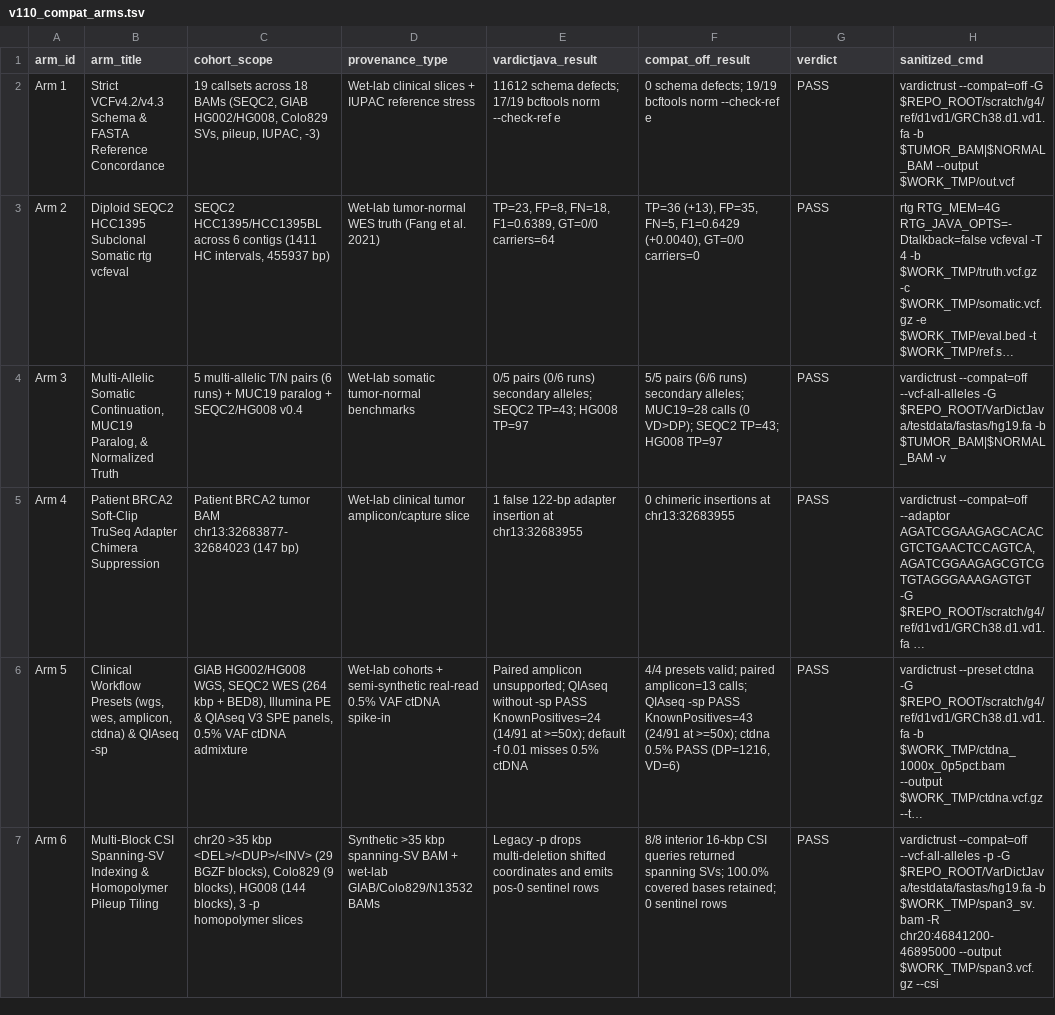
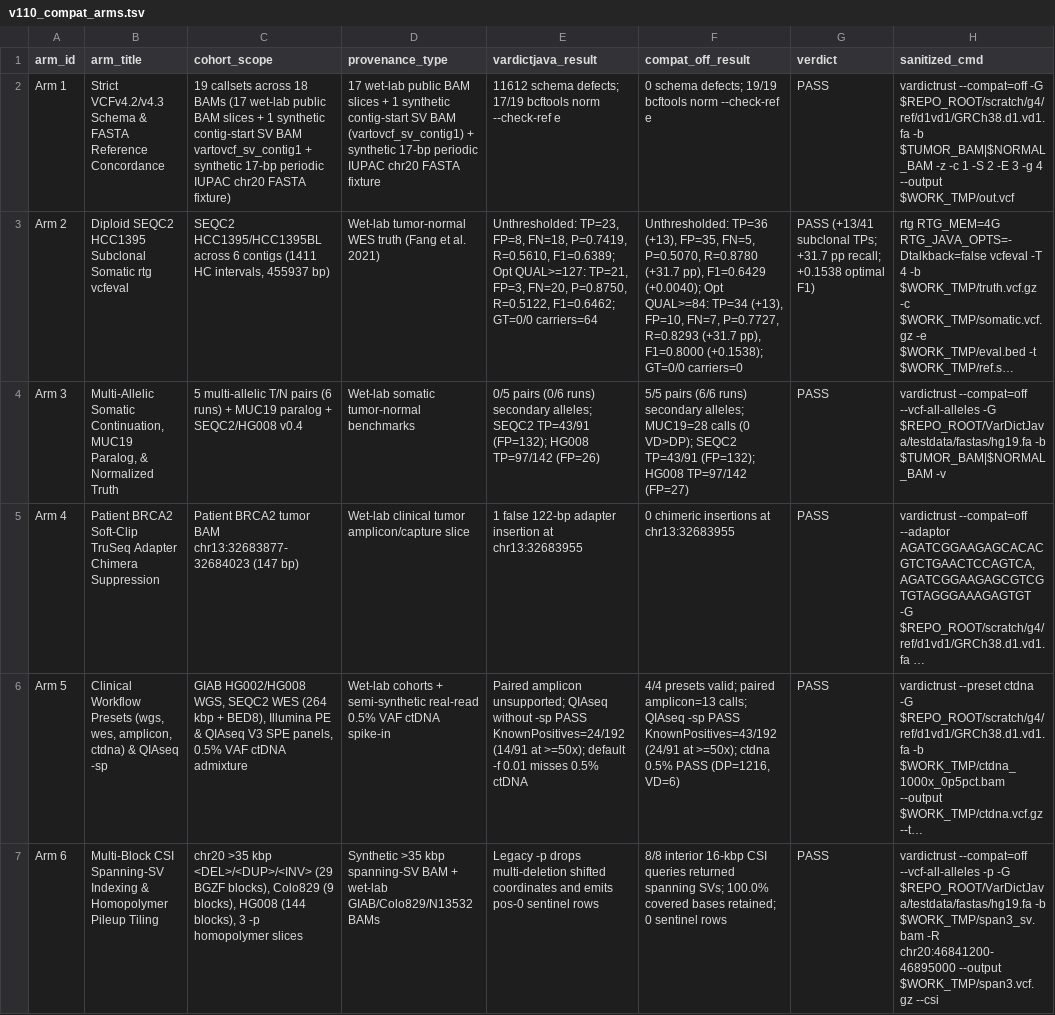
Before and after one commit to palakpsheth/VarDictRust, a TSV file: benchmarks/v110-compat-study/v110_compat_arms.tsv, drawn as a sheet; long unchanged cells end in …; the diff names each change by its address in the sheet, - before the commit and + after, or states it on an @@ line.

```diff
--- a/benchmarks/v110-compat-study/v110_compat_arms.tsv
+++ b/benchmarks/v110-compat-study/v110_compat_arms.tsv
-C2 (cohort_scope): …18 BAMs (SEQC2, GIAB HG002/HG008, Colo829 SVs, pileup, IUPAC, -3)
+C2 (cohort_scope): …18 BAMs (17 wet-lab public BAM slices + 1 synthetic contig-start SV BAM vartovcf_sv_contig1 + synthetic 17-bp periodic IUPAC chr20 FASTA fixture)
-D2 (provenance_type): Wet-lab clinical slices + IUPAC reference stress
+D2 (provenance_type): 17 wet-lab public BAM slices + 1 synthetic contig-start SV BAM (vartovcf_sv_contig1) + synthetic 17-bp periodic IUPAC chr20 FASTA fixture
-H2 (sanitized_cmd): …-b $TUMOR_BAM|$NORMAL_BAM --output $WORK_TMP/out.vcf
+H2 (sanitized_cmd): …-b $TUMOR_BAM|$NORMAL_BAM -z -c 1 -S 2 -E 3 -g 4 --output $WORK_TMP/out.vcf
-E3 (vardictjava_result): TP=23, FP=8, FN=18, F1=0.6389, GT=0/0 carriers=64
+E3 (vardictjava_result): Unthresholded: TP=23, FP=8, FN=18, P=0.7419, R=0.5610, F1=0.6389; Opt QUAL>=127: TP=21, FP=3, FN=20, P=0.8750, R=0.5122, F1=0.6462; GT=0/0 carriers=64
-F3 (compat_off_result): TP=36 (+13), FP=35, FN=5, F1=0.6429 (+0.0040), GT=0/0 carriers=0
+F3 (compat_off_result): Unthresholded: TP=36 (+13), FP=35, FN=5, P=0.5070, R=0.8780 (+31.7 pp), F1=0.6429 (+0.0040); Opt QUAL>=84: TP=34 (+13), FP=10, FN=7, P=0.7727, R=0.8293 (+31.7 pp), F1=0.8000 (+0.1538); GT=0/0 carriers=0
-G3 (verdict): PASS
+G3 (verdict): PASS (+13/41 subclonal TPs; +31.7 pp recall; +0.1538 optimal F1)
-E4 (vardictjava_result): …alleles; SEQC2 TP=43; HG008 TP=97
+E4 (vardictjava_result): …alleles; SEQC2 TP=43/91 (FP=132); HG008 TP=97/142 (FP=26)
-F4 (compat_off_result): …VD>DP); SEQC2 TP=43; HG008 TP=97
+F4 (compat_off_result): …VD>DP); SEQC2 TP=43/91 (FP=132); HG008 TP=97/142 (FP=27)
-E6 (vardictjava_result): …-sp PASS KnownPositives=24 (14/91 at…
+E6 (vardictjava_result): …-sp PASS KnownPositives=24/192 (14/91 at…
-F6 (compat_off_result): …-sp PASS KnownPositives=43 (24/91 at…
+F6 (compat_off_result): …-sp PASS KnownPositives=43/192 (24/91 at…
```
Also changed, not shown: benchmarks/v110-compat-study/SHA256SUMS.tsv, 47 other files.
